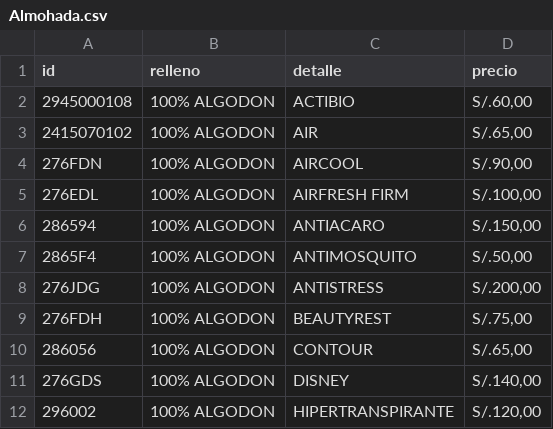
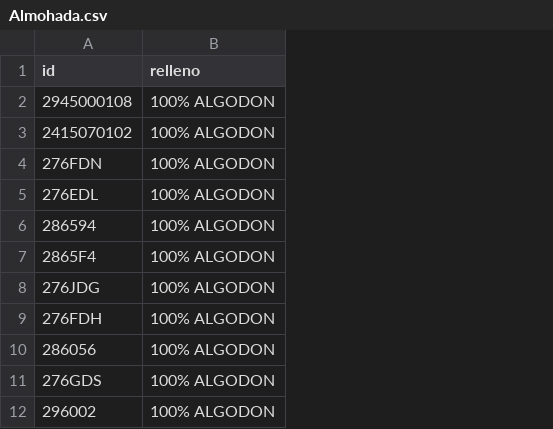
Before and after one commit to a4vg/db-drimer, a CSV file: data/Productos/Almohada.csv, drawn as a sheet; only a part is shown; the diff names each change by its address in the sheet, - before the commit and + after, or states it on an @@ line.

Commit message:
Separado en producto y etc

```diff
--- a/data/Productos/Almohada.csv
+++ b/data/Productos/Almohada.csv
-column C (detalle), rows 2-12: ACTIBIO | AIR | AIRCOOL | AIRFRESH FIRM | ANTIACARO | ANTIMOSQUITO | ANTISTRESS | BEAUTYREST | CONTOUR | DISNEY | HIPERTRANSPIRANTE
-column D (precio), rows 2-12: S/.60,00 | S/.65,00 | S/.90,00 | S/.100,00 | S/.150,00 | S/.50,00 | S/.200,00 | S/.75,00 | S/.65,00 | S/.140,00 | S/.120,00
```
Also changed, not shown: 4 other files.
